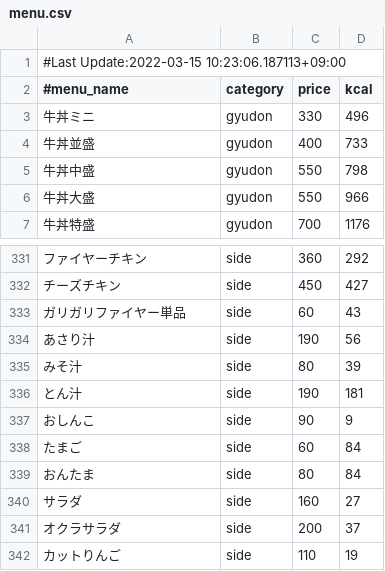
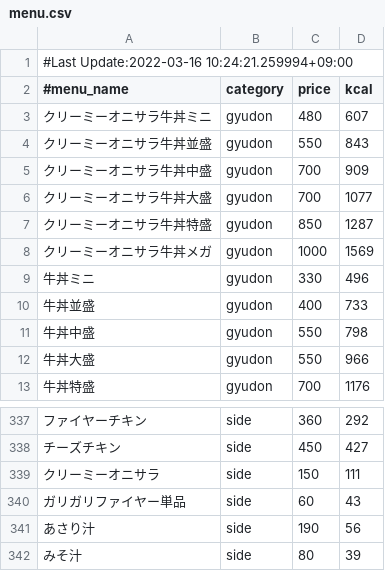
Before and after one commit to nakano57/sukiya-menu-csv, a CSV file: menu.csv, drawn as a sheet; only a part is shown, gaps mark what is left out; the shorter side is filled out with more unchanged rows; the diff names each change by its address in the sheet, - before the commit and + after, or states it on an @@ line.

Commit message:
Update data

```diff
--- a/menu.csv
+++ b/menu.csv
-A1 (#menu_name): #Last Update:2022-03-15 10:23:06.187113+09:00
+A1 (#menu_name): #Last Update:2022-03-16 10:24:21.259994+09:00
+row 3: クリーミーオニサラ牛丼ミニ | gyudon | 480 | 607
+row 4: クリーミーオニサラ牛丼並盛 | gyudon | 550 | 843
+row 5: クリーミーオニサラ牛丼中盛 | gyudon | 700 | 909
+row 6: クリーミーオニサラ牛丼大盛 | gyudon | 700 | 1077
+row 7: クリーミーオニサラ牛丼特盛 | gyudon | 850 | 1287
+row 8: クリーミーオニサラ牛丼メガ | gyudon | 1000 | 1569
+row 339: クリーミーオニサラ | side | 150 | 111
```
